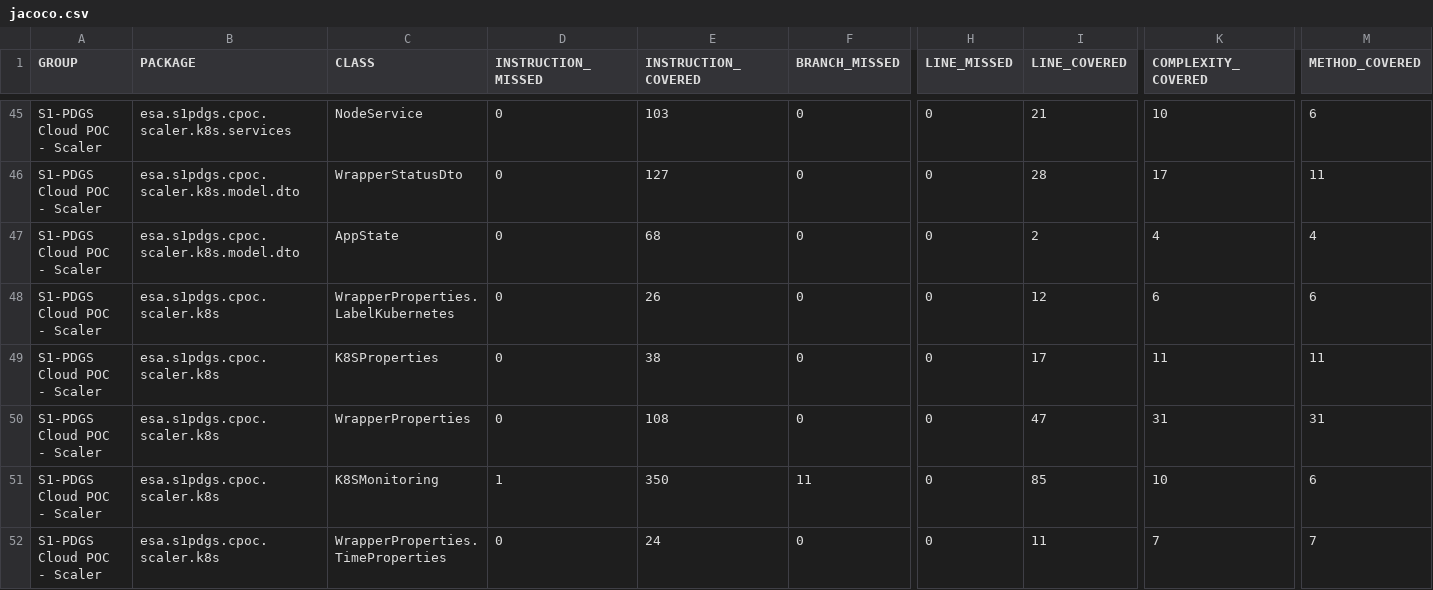
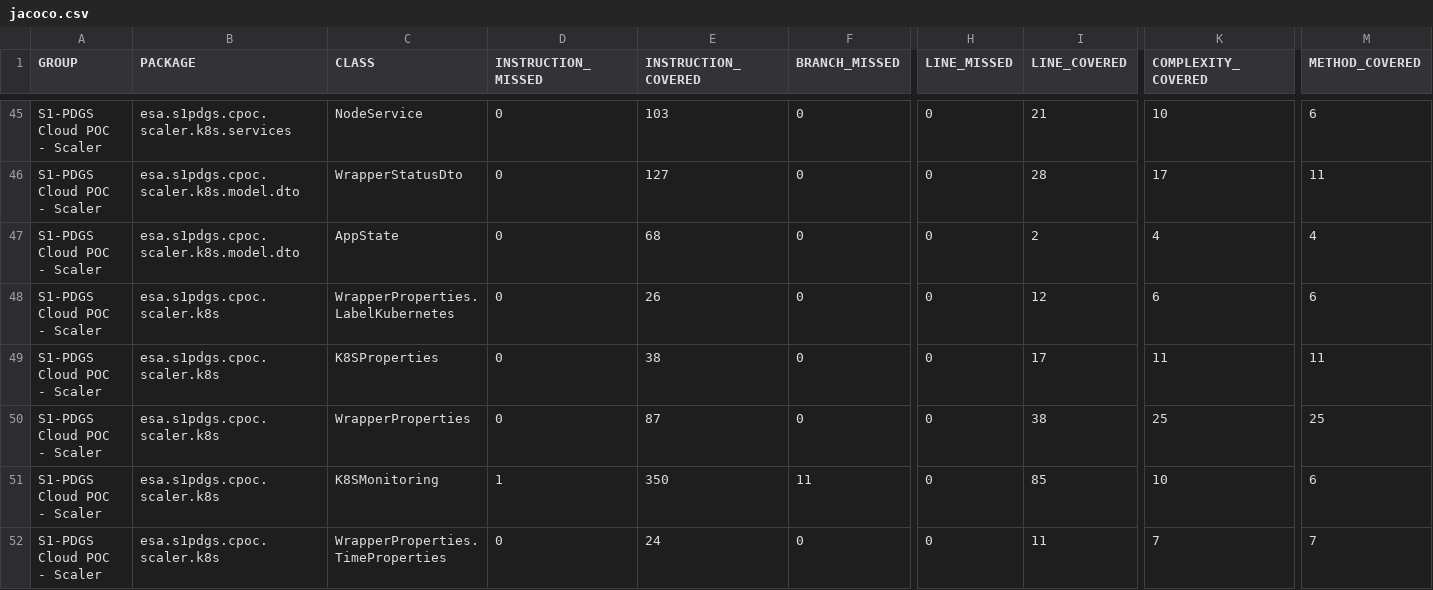
Before and after one commit to COPRS/production-common, a CSV file: build/html-reports/jacoco-ut/jacoco.csv, drawn as a sheet; only a part is shown, gaps mark what is left out; the diff names each change by its address in the sheet, - before the commit and + after, or states it on an @@ line.

```diff
--- a/build/html-reports/jacoco-ut/jacoco.csv
+++ b/build/html-reports/jacoco-ut/jacoco.csv
-E50 (INSTRUCTION_COVERED): 108
+E50 (INSTRUCTION_COVERED): 87
-I50 (LINE_COVERED): 47
+I50 (LINE_COVERED): 38
-K50 (COMPLEXITY_COVERED): 31
+K50 (COMPLEXITY_COVERED): 25
-M50 (METHOD_COVERED): 31
+M50 (METHOD_COVERED): 25
```
Also changed, not shown: 16 other files.
